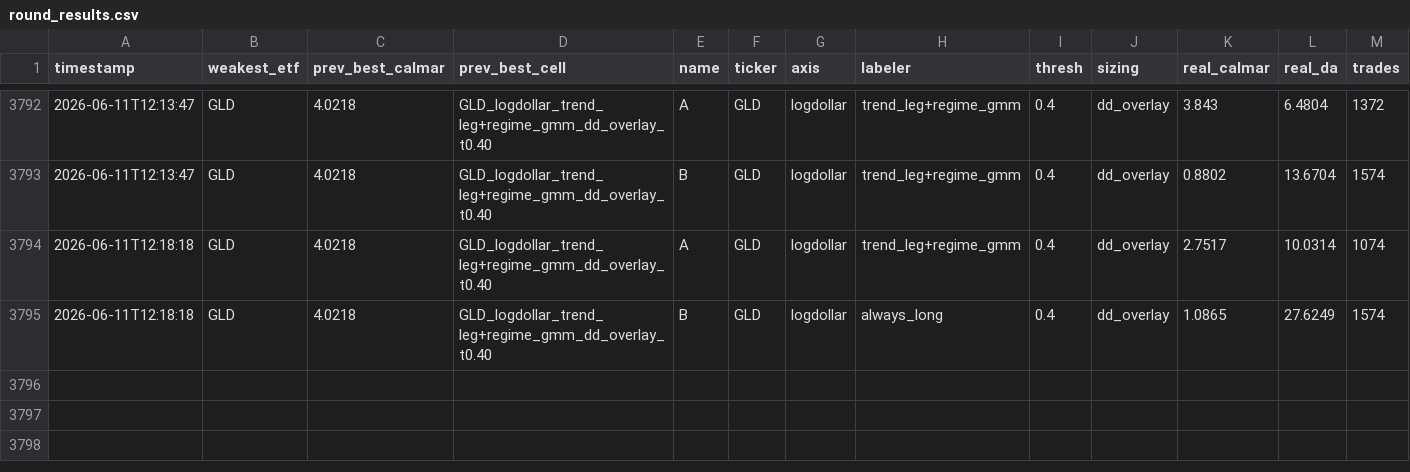
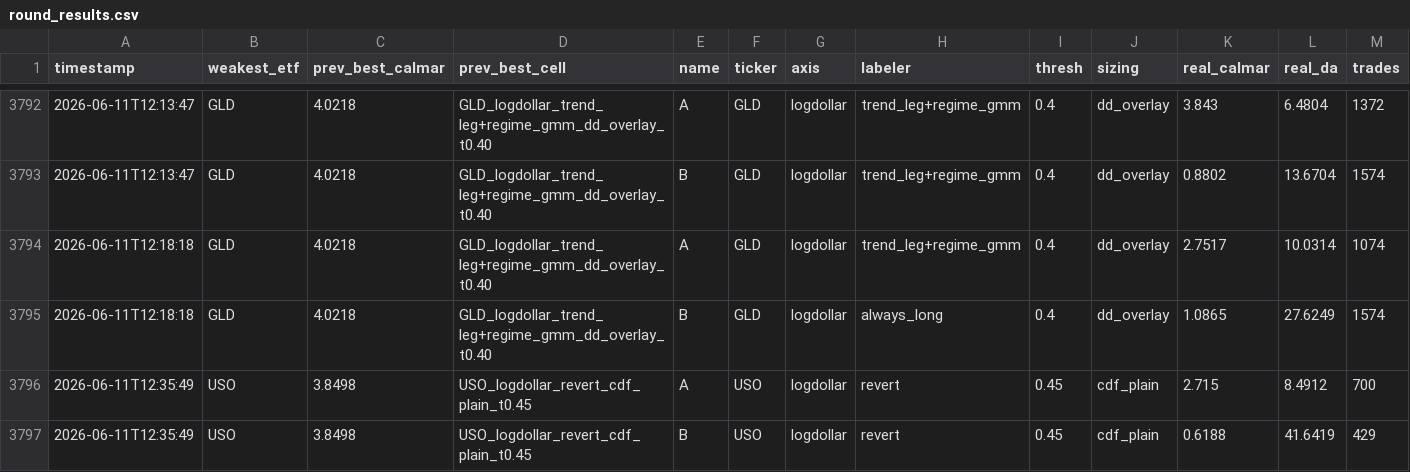
Before and after one commit to victor000000/quant-autoresearch, a CSV file: results/round_results.csv, drawn as a sheet; only a part is shown, gaps mark what is left out; rows hold the shown columns only; the diff names each change by its address in the sheet, - before the commit and + after, or states it on an @@ line.

```diff
--- a/results/round_results.csv
+++ b/results/round_results.csv
+row 3796: 2026-06-11T12:35:49 | USO | 3.8498 | USO_logdollar_revert_cdf_plain_t0.45 | A | USO | logdollar | revert | 0.45 | cdf_plain | 2.715 | 8.4912 | 700
+row 3797: 2026-06-11T12:35:49 | USO | 3.8498 | USO_logdollar_revert_cdf_plain_t0.45 | B | USO | logdollar | revert | 0.45 | cdf_plain | 0.6188 | 41.6419 | 429
```
Also changed, not shown: 1 other file.
